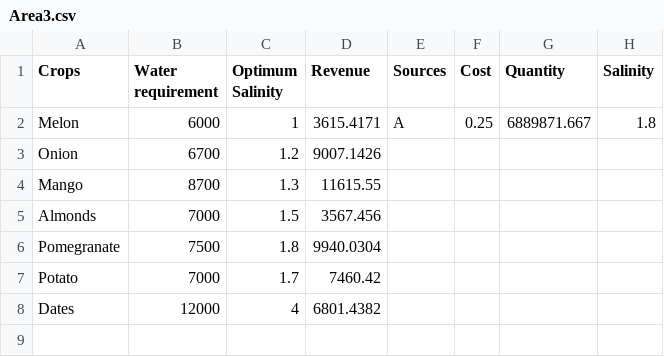
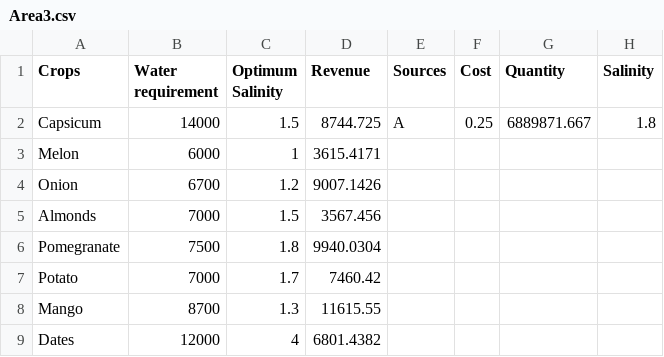
Before and after one commit to achiaaf/RO_New, a CSV file: Area3.csv, drawn as a sheet.

```diff
--- a/Area3.csv
+++ b/Area3.csv
@@ -1,5 +1,5 @@
 Crops,Water requirement,Optimum Salinity,Revenue,Sources,Cost,Quantity,Salinity
-Melon,6000,1,3615.4171,A ,0.25,6889871.667,1.8
+Capsicum,14000,1.5,8744.725,A ,0.25,6889871.667,1.8
+Melon,6000,1,3615.4171,,,,
 Onion,6700,1.2,9007.1426,,,,
-Mango,8700,1.3,11615.55,,,,
 Almonds,7000,1.5,3567.456,,,,
@@ -7,2 +7,3 @@ Pomegranate,7500,1.8,9940.0304,,,,
 Potato,7000,1.7,7460.42,,,,
+Mango,8700,1.3,11615.55,,,,
 Dates,12000,4,6801.4382,,,,
```
Also changed, not shown: Area1.csv, Area2.csv, 8 other files.
